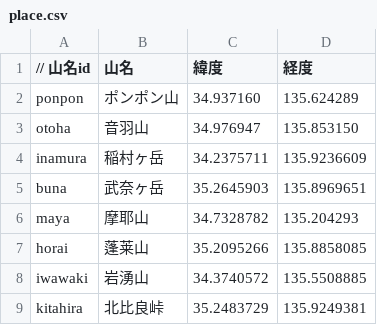
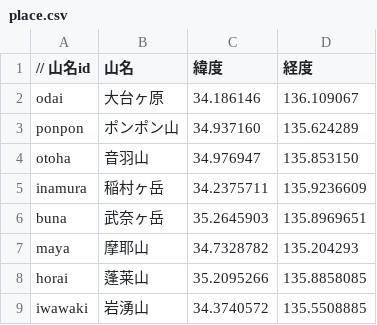
Before and after one commit to nakanoshima-sangaku/nakanoshima-sangaku.github.io, a CSV file: html/data/place.csv, drawn as a sheet; only a part is shown; the shorter side is filled out with more unchanged rows; the diff names each change by its address in the sheet, - before the commit and + after, or states it on an @@ line.

Commit message:
Update place.csv

```diff
--- a/html/data/place.csv
+++ b/html/data/place.csv
+row 2: odai | 大台ヶ原 | 34.186146 | 136.109067
```
